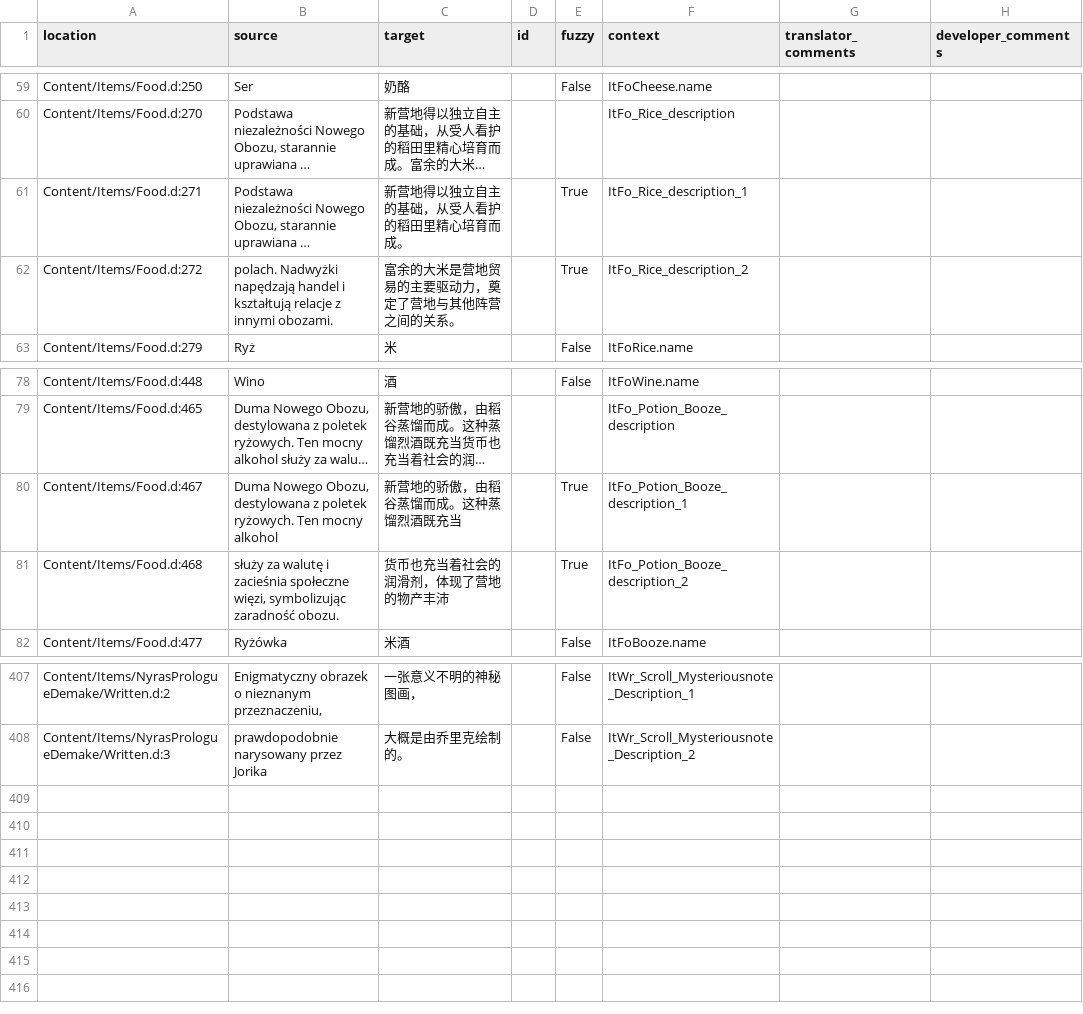
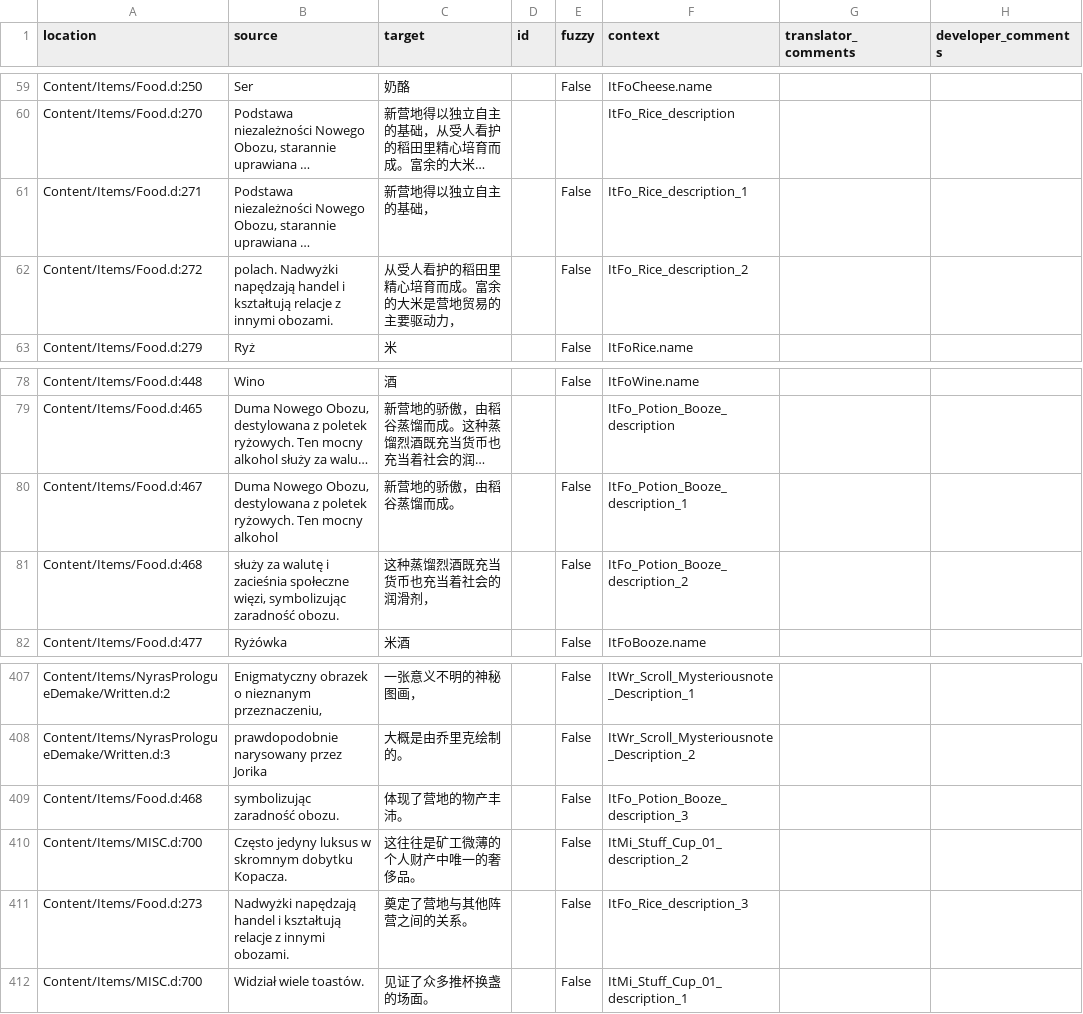
Before and after one commit to Nyras-Enjoyers/nyras-prologue-demake-scripts, a CSV file: .translations/zh_Hans/Items.csv, drawn as a sheet; only a part is shown, gaps mark what is left out; long unchanged cells end in …; the diff names each change by its address in the sheet, - before the commit and + after, or states it on an @@ line.

Commit message:
Translated using Weblate (Chinese (Simplified Han script))
Currently translated at 98.5% (405 of 411 strings)

Translation: Nyras Prolog Demake/Items
Translate-URL: http://weblate.cokoliv.eu/projects/nyras-prolog-demake/items/zh_Hans/

```diff
--- a/.translations/zh_Hans/Items.csv
+++ b/.translations/zh_Hans/Items.csv
-C61 (target): 新营地得以独立自主的基础，从受人看护的稻田里精心培育而成。
+C61 (target): 新营地得以独立自主的基础，
-E61:E62 (fuzzy): True
+E61:E62 (fuzzy): False
-C62 (target): 富余的大米是营地贸易的主要驱动力，奠定了营地与其他阵营之间的关系。
+C62 (target): 从受人看护的稻田里精心培育而成。富余的大米是营地贸易的主要驱动力，
-C80 (target): 新营地的骄傲，由稻谷蒸馏而成。这种蒸馏烈酒既充当
+C80 (target): 新营地的骄傲，由稻谷蒸馏而成。
-E80:E81 (fuzzy): True
+E80:E81 (fuzzy): False
-C81 (target): 货币也充当着社会的润滑剂，体现了营地的物产丰沛
+C81 (target): 这种蒸馏烈酒既充当货币也充当着社会的润滑剂，
+row 409: Content/Items/Food.d:468 | symbolizując zaradność obozu. | 体现了营地的物产丰沛。 |  | False | ItFo_Potion_Booze_description_3
+row 410: Content/Items/MISC.d:700 | Często jedyny luksus w skromnym dobytku Kopacza. | 这往往是矿工微薄的个人财产中唯一的奢侈品。 |  | False | ItMi_Stuff_Cup_01_description_2
+row 411: Content/Items/Food.d:273 | Nadwyżki napędzają handel i kształtują relacje z innymi obozami. | 奠定了营地与其他阵营之间的关系。 |  | False | ItFo_Rice_description_3
+row 412: Content/Items/MISC.d:700 | Widział wiele toastów. | 见证了众多推杯换盏的场面。 |  | False | ItMi_Stuff_Cup_01_description_1
```
